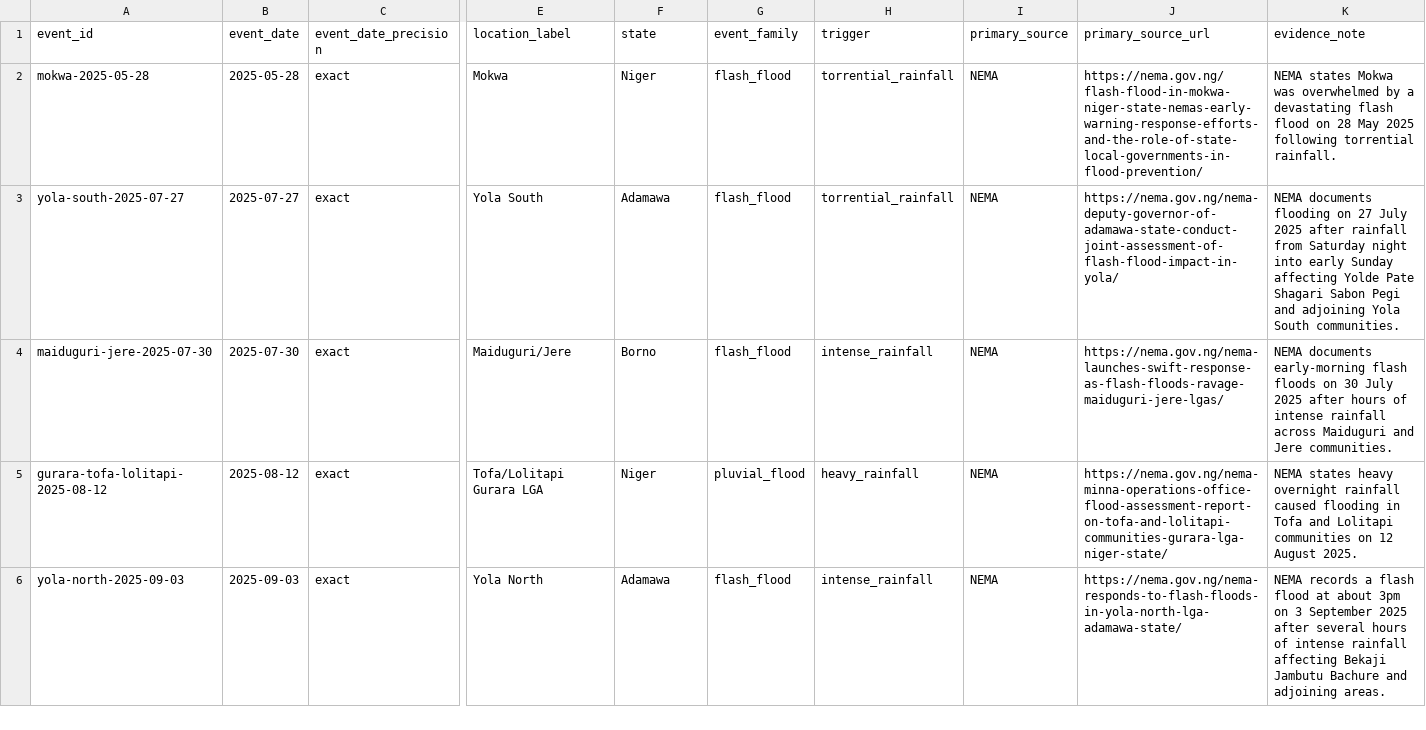
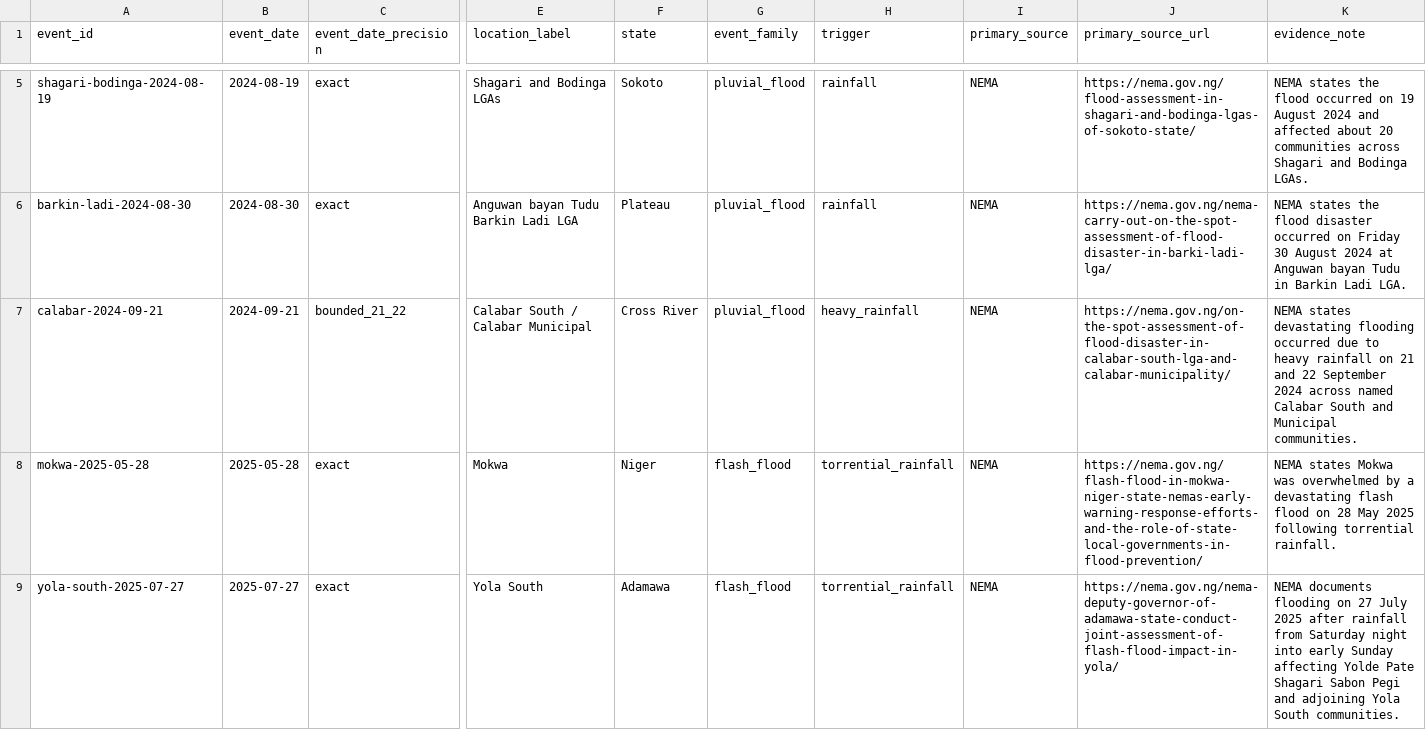
Before and after one commit to motechbello1/naijaclimaguard, a CSV file: validation/model_v7_event_registry_candidates.csv, drawn as a sheet; only a part is shown, gaps mark what is left out; the shorter side is filled out with more unchanged rows; rows hold the shown columns only; the diff covers the shown part only; the diff names each change by its address in the sheet, - before the commit and + after, or states it on an @@ line.

Commit message:
model: expand v7 event candidates with official 2024 onsets

```diff
--- a/validation/model_v7_event_registry_candidates.csv
+++ b/validation/model_v7_event_registry_candidates.csv
+row 5: shagari-bodinga-2024-08-19 | 2024-08-19 | exact | Shagari and Bodinga LGAs | Sokoto | pluvial_flood | rainfall | NEMA | https://nema.gov.ng/flood-assessment-in-shagari-and-bodinga-lgas-of-sokoto-state/ | NEMA states the flood occurred on 19 August 2024 and affected about 20 communities across Shagari and Bodinga LGAs.
+row 6: barkin-ladi-2024-08-30 | 2024-08-30 | exact | Anguwan bayan Tudu Barkin Ladi LGA | Plateau | pluvial_flood | rainfall | NEMA | https://nema.gov.ng/nema-carry-out-on-the-spot-assessment-of-flood-disaster-in-barki-ladi-lga/ | NEMA states the flood disaster occurred on Friday 30 August 2024 at Anguwan bayan Tudu in Barkin Ladi LGA.
+row 7: calabar-2024-09-21 | 2024-09-21 | bounded_21_22 | Calabar South / Calabar Municipal | Cross River | pluvial_flood | heavy_rainfall | NEMA | https://nema.gov.ng/on-the-spot-assessment-of-flood-disaster-in-calabar-south-lga-and-calabar-municipality/ | NEMA states devastating flooding occurred due to heavy rainfall on 21 and 22 September 2024 across named Calabar South and Municipal communities.
```
Also changed, not shown: 3 added rows elsewhere in this file.
